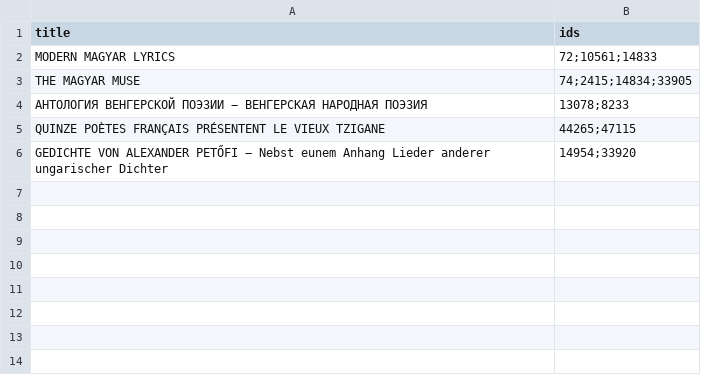
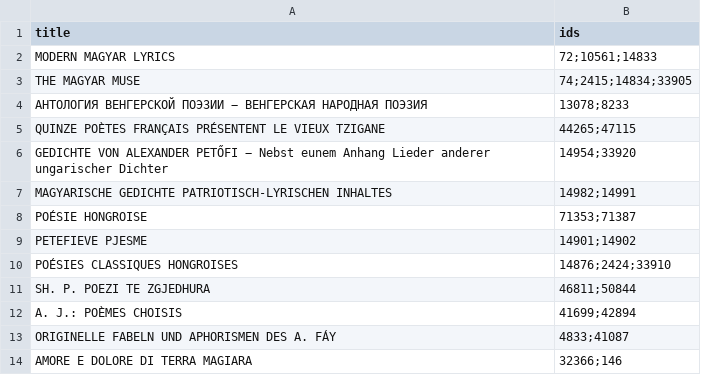
Before and after one commit to pkiraly/patterns-of-translations, a CSV file: data_raw/identical-ids.csv, drawn as a sheet; the diff names each change by its address in the sheet, - before the commit and + after, or states it on an @@ line.

```diff
--- a/data_raw/identical-ids.csv
+++ b/data_raw/identical-ids.csv
+row 7: MAGYARISCHE GEDICHTE PATRIOTISCH-LYRISCHEN INHALTES | 14982;14991
+row 8: POÉSIE HONGROISE | 71353;71387
+row 9: PETEFIEVE PJESME | 14901;14902
+row 10: POÉSIES CLASSIQUES HONGROISES | 14876;2424;33910
+row 11: SH. P. POEZI TE ZGJEDHURA | 46811;50844
+row 12: A. J.: POÈMES CHOISIS | 41699;42894
+row 13: ORIGINELLE FABELN UND APHORISMEN DES A. FÁY | 4833;41087
+row 14: AMORE E DOLORE DI TERRA MAGIARA | 32366;146
```
Also changed, not shown: 2 other files.
